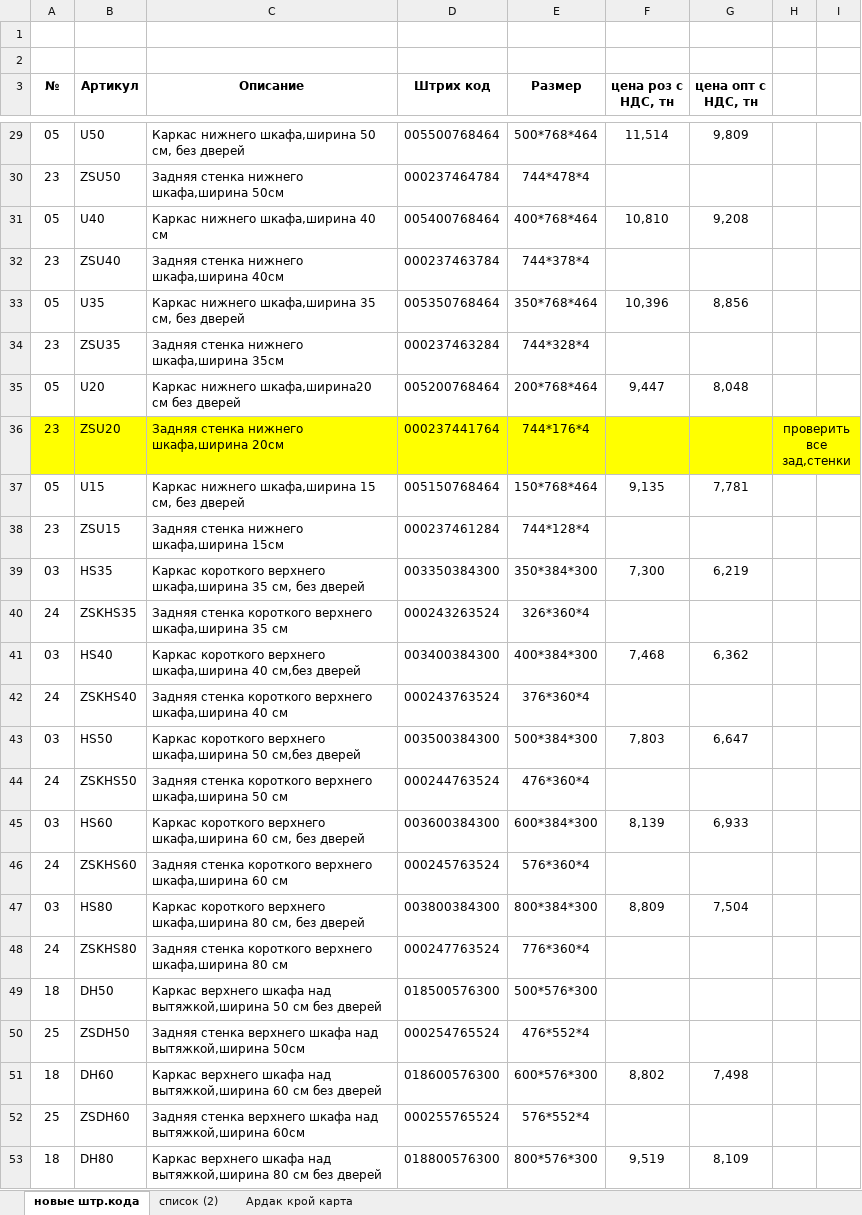
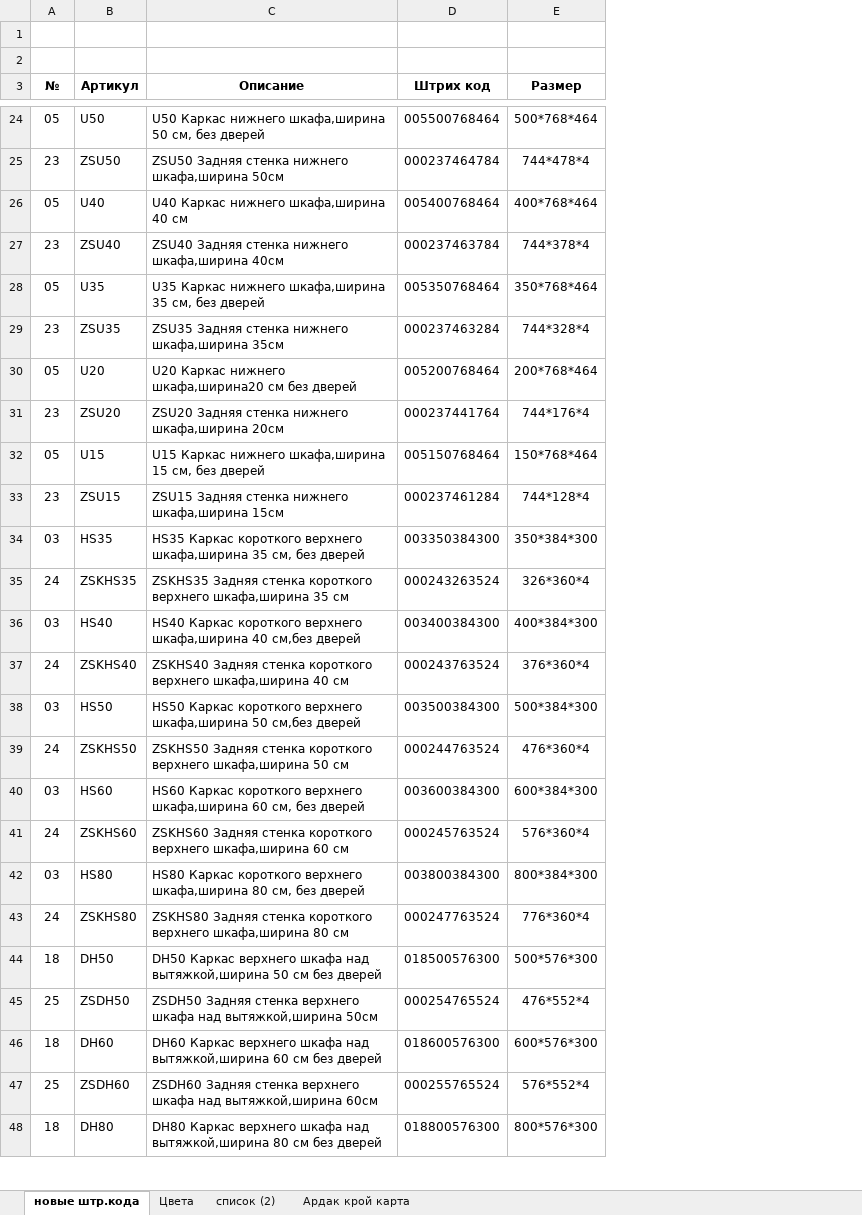
Before and after one commit to assassin9018/ExcelParser, an Excel workbook: ExcelParser/Examples/3.xlsx, sheet новые штр.кода, drawn as a sheet; only a part is shown, gaps mark what is left out; values as stored, in another font and other column widths than the file's, no borders; conditional formats not drawn; removed rows and columns are numbered as before the commit, all else as after; the diff covers the shown part only; the diff names each change by its address in the sheet, - before the commit and + after, or states it on an @@ line.

```diff
--- a/ExcelParser/Examples/3.xlsx (sheet новые штр.кода)
+++ b/ExcelParser/Examples/3.xlsx (sheet новые штр.кода)
+sheet tab: Цвета
-column F (цена роз с НДС, тн), rows 29-53: 11,514 |  | 10,810 |  | 10,396 |  | 9,447 |  | 9,135 |  | 7,300 |  | 7,468 |  | 7,803 |  | 8,139 |  | 8,809 |  |  |  | 8,802 |  | 9,519
-column G (цена опт с НДС, тн), rows 29-53: 9,809 |  | 9,208 |  | 8,856 |  | 8,048 |  | 7,781 |  | 6,219 |  | 6,362 |  | 6,647 |  | 6,933 |  | 7,504 |  |  |  | 7,498 |  | 8,109
-column H, row 36: проверить все зад,стенки
-column I, empty
-C24 (Описание): Каркас нижнего…
+C24 (Описание): U50 Каркас нижнего…
-C25 (Описание): Задняя стенка нижнего шкафа,ширина 50см
+C25 (Описание): ZSU50 Задняя стенка нижнего шкафа,ширина 50см
-C26 (Описание): Каркас нижнего шкафа,ширина 40 см
+C26 (Описание): U40 Каркас нижнего шкафа,ширина 40 см
-C27 (Описание): Задняя стенка нижнего шкафа,ширина 40см
+C27 (Описание): ZSU40 Задняя стенка нижнего шкафа,ширина 40см
-C28 (Описание): Каркас нижнего…
+C28 (Описание): U35 Каркас нижнего…
-C29 (Описание): Задняя стенка нижнего шкафа,ширина 35см
+C29 (Описание): ZSU35 Задняя стенка нижнего шкафа,ширина 35см
-C30 (Описание): Каркас нижнего шкафа,ширина20 см без дверей
+C30 (Описание): U20 Каркас нижнего шкафа,ширина20 см без дверей
-A31:E31 fill: #FFFF00
+A31:E31 fill: none
-C31 (Описание): Задняя стенка нижнего шкафа,ширина 20см
+C31 (Описание): ZSU20 Задняя стенка нижнего шкафа,ширина 20см
-C32 (Описание): Каркас нижнего…
+C32 (Описание): U15 Каркас нижнего…
-C33 (Описание): Задняя стенка нижнего шкафа,ширина 15см
+C33 (Описание): ZSU15 Задняя стенка нижнего шкафа,ширина 15см
-C34 (Описание): Каркас короткого…
+C34 (Описание): HS35 Каркас короткого…
-C35 (Описание): Задняя стенка…
+C35 (Описание): ZSKHS35 Задняя стенка…
-C36 (Описание): Каркас короткого…
+C36 (Описание): HS40 Каркас короткого…
-C37 (Описание): Задняя стенка…
+C37 (Описание): ZSKHS40 Задняя стенка…
-C38 (Описание): Каркас короткого…
+C38 (Описание): HS50 Каркас короткого…
-C39 (Описание): Задняя стенка…
+C39 (Описание): ZSKHS50 Задняя стенка…
-C40 (Описание): Каркас короткого…
+C40 (Описание): HS60 Каркас короткого…
-C41 (Описание): Задняя стенка…
+C41 (Описание): ZSKHS60 Задняя стенка…
-C42 (Описание): Каркас короткого…
+C42 (Описание): HS80 Каркас короткого…
-C43 (Описание): Задняя стенка…
+C43 (Описание): ZSKHS80 Задняя стенка…
-C44 (Описание): Каркас верхнего…
+C44 (Описание): DH50 Каркас верхнего…
-C45 (Описание): Задняя стенка…
+C45 (Описание): ZSDH50 Задняя стенка…
-C46 (Описание): Каркас верхнего…
+C46 (Описание): DH60 Каркас верхнего…
-C47 (Описание): Задняя стенка…
+C47 (Описание): ZSDH60 Задняя стенка…
-C48 (Описание): Каркас верхнего…
+C48 (Описание): DH80 Каркас верхнего…
```
Also changed, not shown: 6 removed rows, 367 edited cells and cell formats elsewhere in this sheet, 9 other files.
